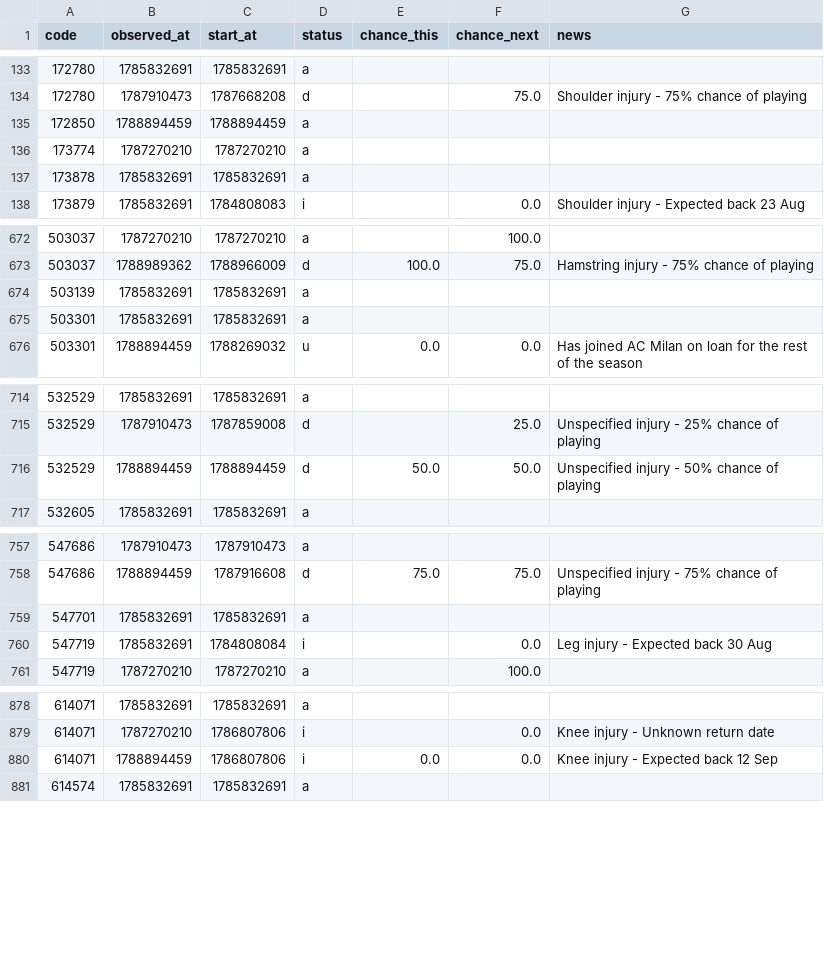
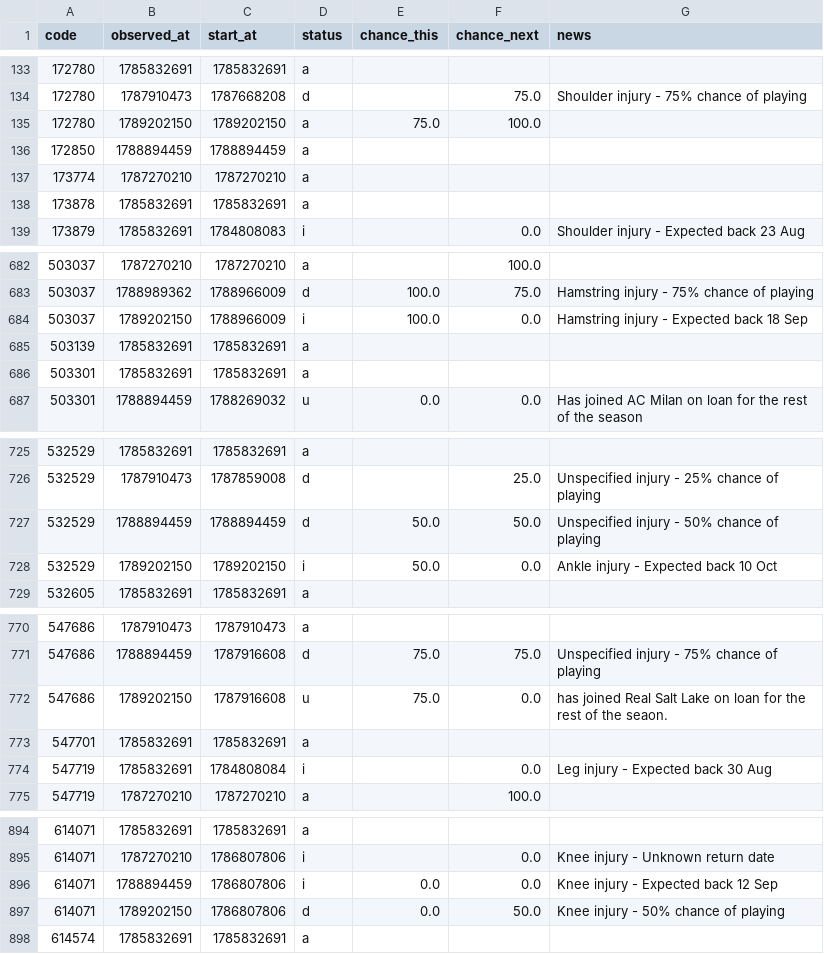
Before and after one commit to justinwaddy/schwaddy-fpl, a CSV file: data/injuries_2026-27.csv, drawn as a sheet; only a part is shown, gaps mark what is left out; the diff covers the shown part only; the diff names each change by its address in the sheet, - before the commit and + after, or states it on an @@ line.

```diff
--- a/data/injuries_2026-27.csv
+++ b/data/injuries_2026-27.csv
+row 135: 172780 | 1789202150 | 1789202150 | a | 75.0 | 100.0
+row 684: 503037 | 1789202150 | 1788966009 | i | 100.0 | 0.0 | Hamstring injury - Expected back 18 Sep
+row 728: 532529 | 1789202150 | 1789202150 | i | 50.0 | 0.0 | Ankle injury - Expected back 10 Oct
+row 772: 547686 | 1789202150 | 1787916608 | u | 75.0 | 0.0 | has joined Real Salt Lake on loan for the rest of the seaon.
+row 897: 614071 | 1789202150 | 1786807806 | d | 0.0 | 50.0 | Knee injury - 50% chance of playing
```
Also changed, not shown: 14 added rows elsewhere in this file, data/gws_2026-27.csv, 11 other files.
